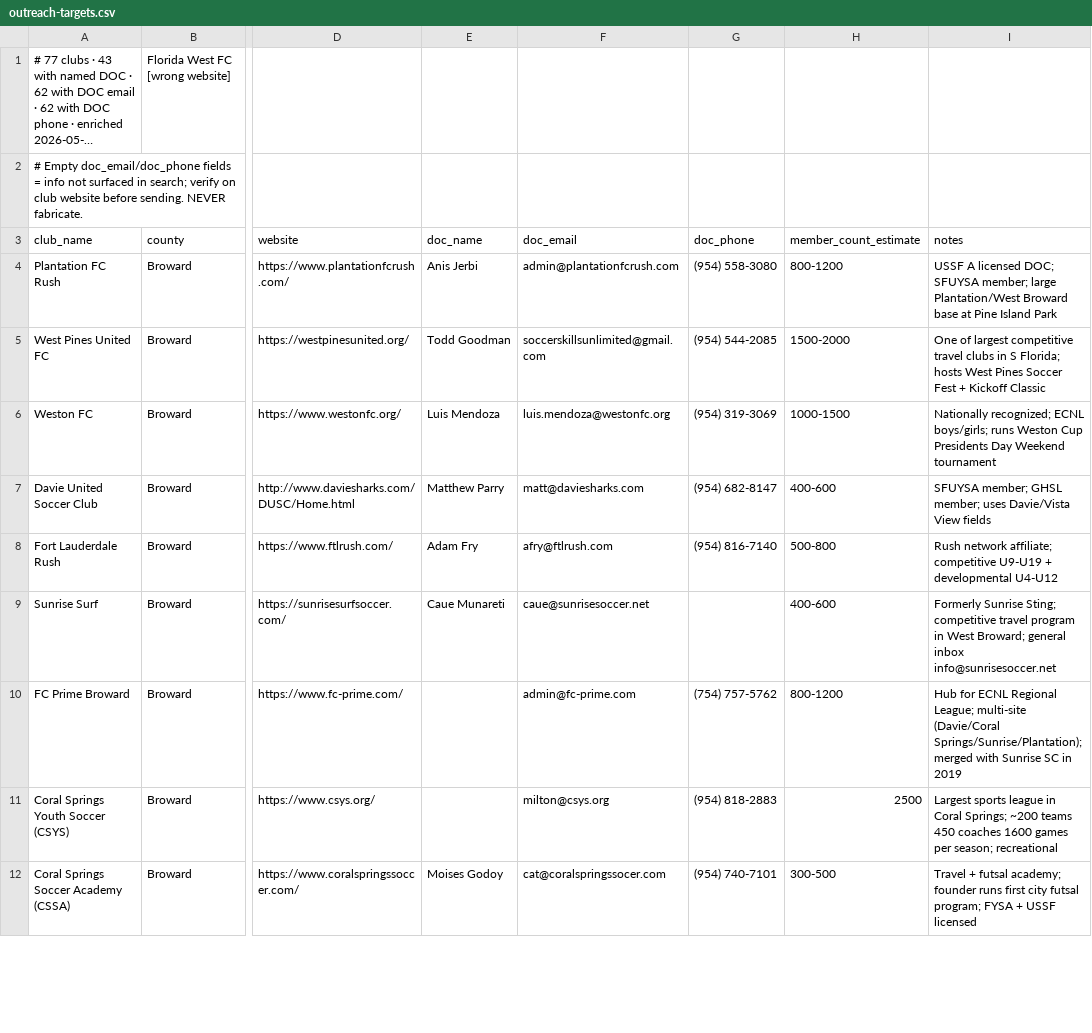
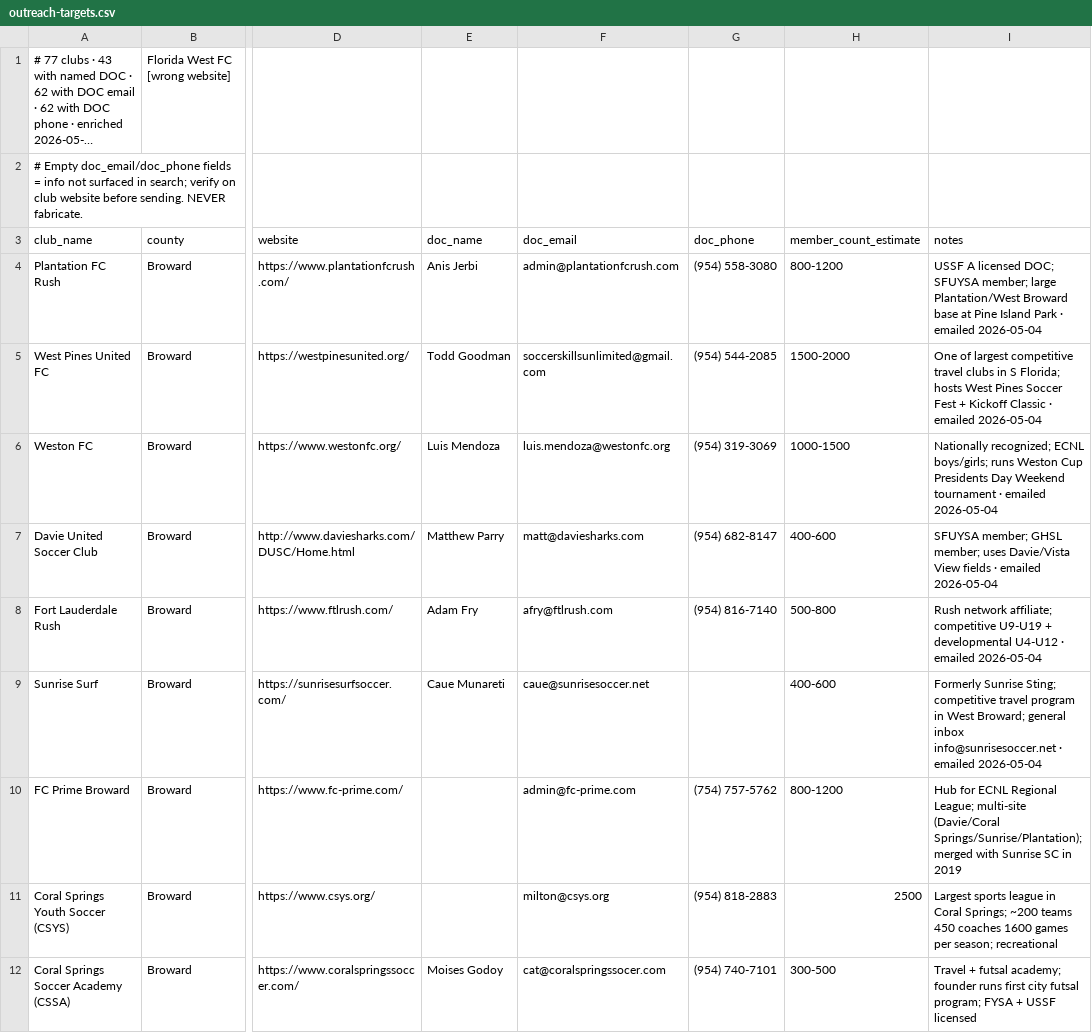
Before and after one commit to jozocanc/offpitchos, a CSV file: docs/outreach-targets.csv, drawn as a sheet; only a part is shown, gaps mark what is left out; long unchanged cells end in …; the diff covers the shown part only; the diff names each change by its address in the sheet, - before the commit and + after, or states it on an @@ line.

```diff
--- a/docs/outreach-targets.csv
+++ b/docs/outreach-targets.csv
-I4 (notes): …Island Park
+I4 (notes): …Island Park · emailed 2026-05-04
-I5 (notes): …Kickoff Classic
+I5 (notes): …Kickoff Classic · emailed 2026-05-04
-I6 (notes): …Weekend tournament
+I6 (notes): …Weekend tournament · emailed 2026-05-04
-I7 (notes): …View fields
+I7 (notes): …View fields · emailed 2026-05-04
-I8 (notes): …developmental U4-U12
+I8 (notes): …developmental U4-U12 · emailed 2026-05-04
-I9 (notes): …inbox info@sunrisesoccer.net
+I9 (notes): …inbox info@sunrisesoccer.net · emailed 2026-05-04
```
Also changed, not shown: 6 edited cells elsewhere in this file.
